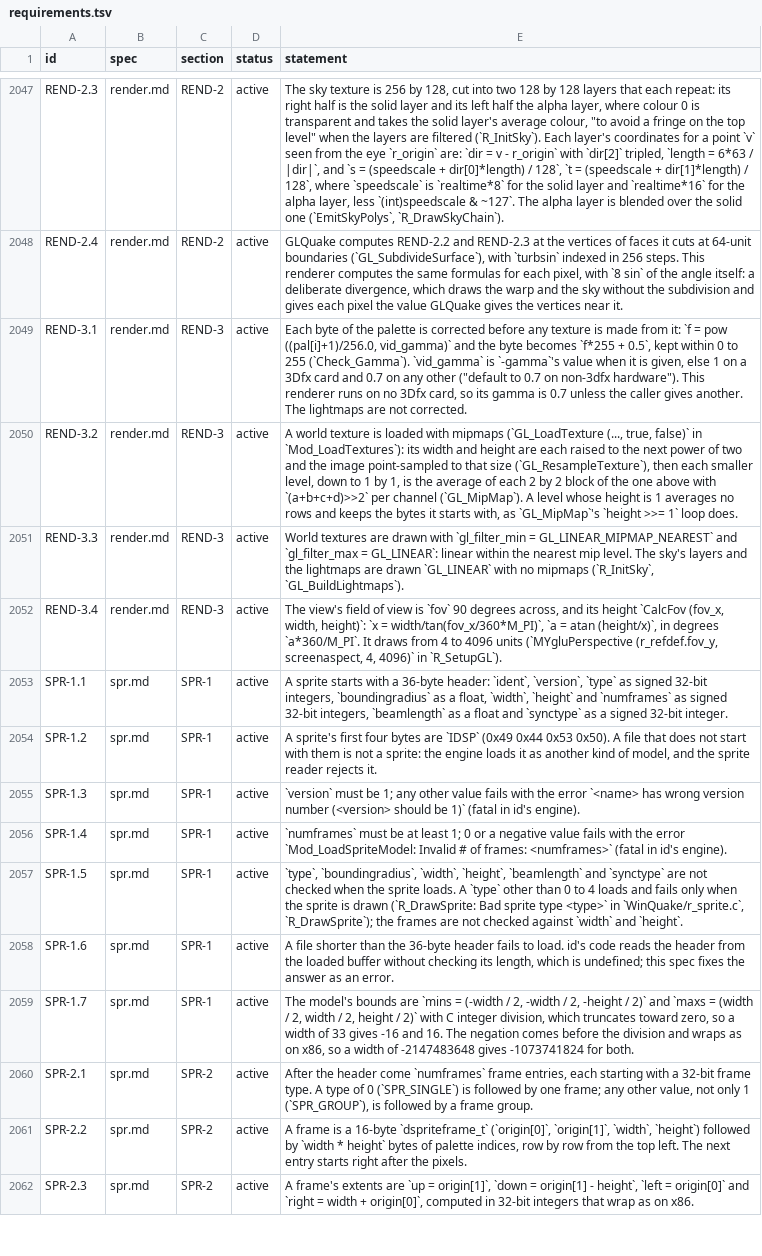
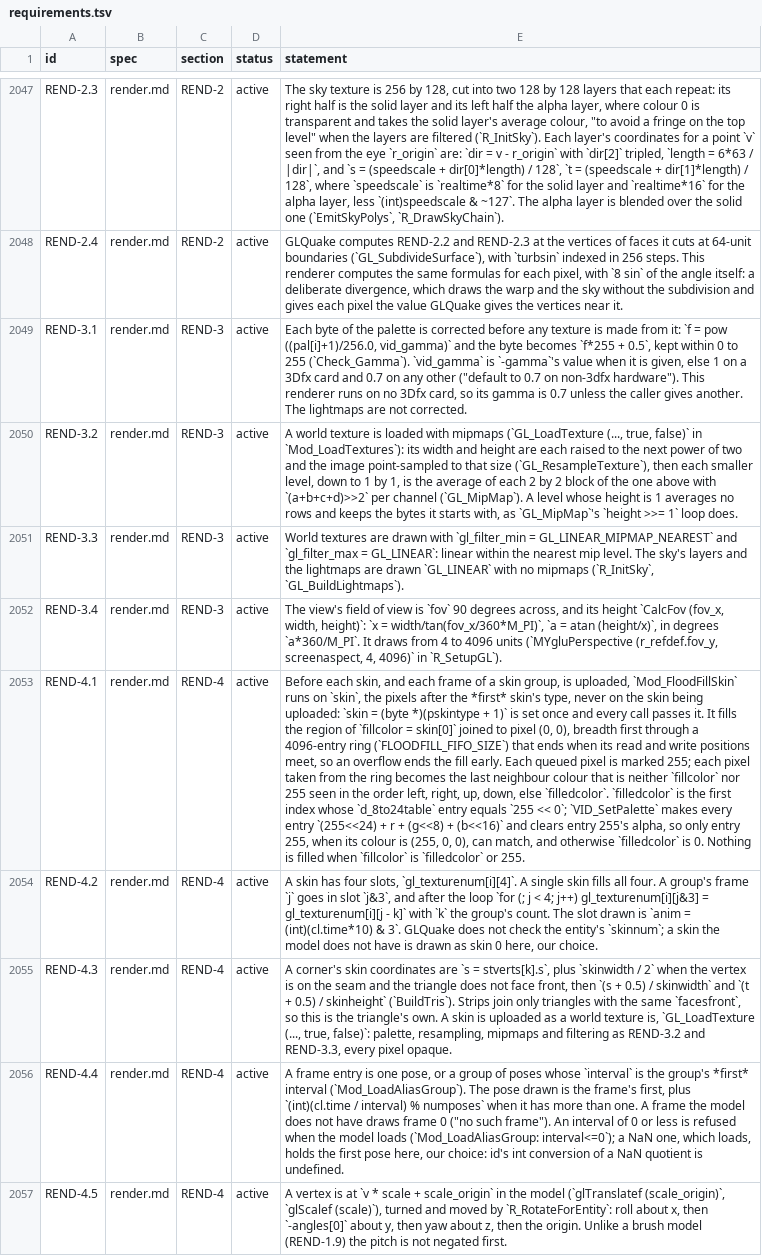
Before and after one commit to quakecstudio/editor, a TSV file: docs/spec/requirements.tsv, drawn as a sheet; only a part is shown, gaps mark what is left out; the shorter side is filled out with more unchanged rows; the diff covers the shown part only; the diff names each change by its address in the sheet, - before the commit and + after, or states it on an @@ line.

Commit message:
feat(render): draw alias models as GLQuake does
Port R_DrawAliasModel's path: skins with Mod_FloodFillSkin and the four skin slots, frame groups, R_RotateForEntity, R_LightPoint, the shadelight caps and r_avertexnormal_dots, and EF_ROTATE from CL_RelinkEntities (REND-4). The viewer draws the models the progs spawn.

```diff
--- a/docs/spec/requirements.tsv
+++ b/docs/spec/requirements.tsv
+row 2053: REND-4.1 | render.md | REND-4 | active | Before each skin, and each frame of a skin group, is uploaded, `Mod_FloodFillSkin` runs on `skin`, the pixels after the *first* skin's type, never on the skin being uploaded: `skin = (byte *)(pskintype + 1)` is set once and every call passes it. It fills the region of `fillcolor = skin[0]` joined to pixel (0, 0), breadth first through a 4096-entry ring (`FLOODFILL_FIFO_SIZE`) that ends when its read and write positions meet, so an overflow ends the fill early. Each queued pixel is marked 255; each pixel taken from the ring becomes the last neighbour colour that is neither `fillcolor` nor 255 seen in the order left, right, up, down, else `filledcolor`. `filledcolor` is the first index whose `d_8to24table` entry equals `255 << 0`; `VID_SetPalette` makes every entry `(255<<24) + r + (g<<8) + (b<<16)` and clears entry 255's alpha, so only entry 255, when its colour is (255, 0, 0), can match, and otherwise `filledcolor` is 0. Nothing is filled when `fillcolor` is `filledcolor` or 255.
+row 2054: REND-4.2 | render.md | REND-4 | active | A skin has four slots, `gl_texturenum[i][4]`. A single skin fills all four. A group's frame `j` goes in slot `j&3`, and after the loop `for (; j < 4; j++) gl_texturenum[i][j&3] = gl_texturenum[i][j - k]` with `k` the group's count. The slot drawn is `anim = (int)(cl.time*10) & 3`. GLQuake does not check the entity's `skinnum`; a skin the model does not have is drawn as skin 0 here, our choice.
+row 2055: REND-4.3 | render.md | REND-4 | active | A corner's skin coordinates are `s = stverts[k].s`, plus `skinwidth / 2` when the vertex is on the seam and the triangle does not face front, then `(s + 0.5) / skinwidth` and `(t + 0.5) / skinheight` (`BuildTris`). Strips join only triangles with the same `facesfront`, so this is the triangle's own. A skin is uploaded as a world texture is, `GL_LoadTexture (..., true, false)`: palette, resampling, mipmaps and filtering as REND-3.2 and REND-3.3, every pixel opaque.
+row 2056: REND-4.4 | render.md | REND-4 | active | A frame entry is one pose, or a group of poses whose `interval` is the group's *first* interval (`Mod_LoadAliasGroup`). The pose drawn is the frame's first, plus `(int)(cl.time / interval) % numposes` when it has more than one. A frame the model does not have draws frame 0 ("no such frame"). An interval of 0 or less is refused when the model loads (`Mod_LoadAliasGroup: interval<=0`); a NaN one, which loads, holds the first pose here, our choice: id's int conversion of a NaN quotient is undefined.
+row 2057: REND-4.5 | render.md | REND-4 | active | A vertex is at `v * scale + scale_origin` in the model (`glTranslatef (scale_origin)`, `glScalef (scale)`), turned and moved by `R_RotateForEntity`: roll about x, then `-angles[0]` about y, then yaw about z, then the origin. Unlike a brush model (REND-1.9) the pitch is not negated first.
```
Also changed, not shown: 4 added rows elsewhere in this file, 16 other files.
